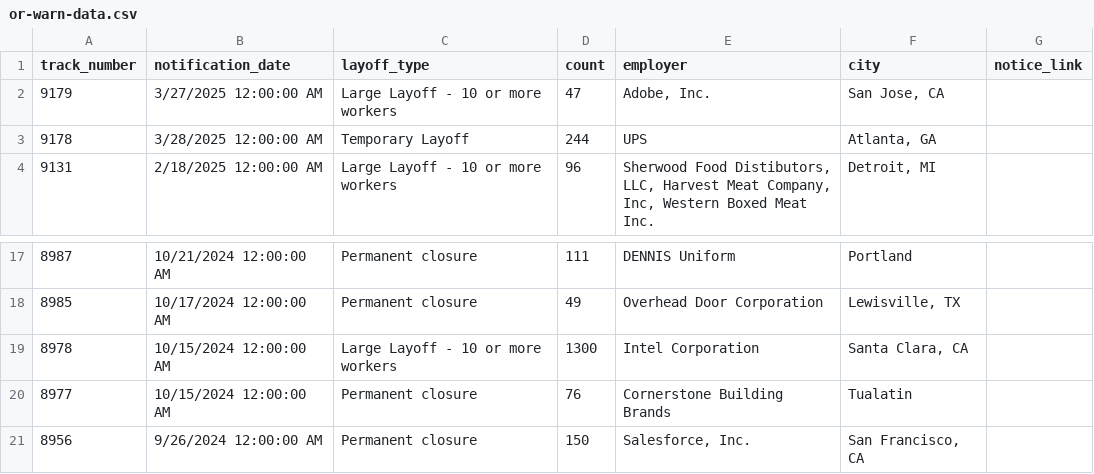
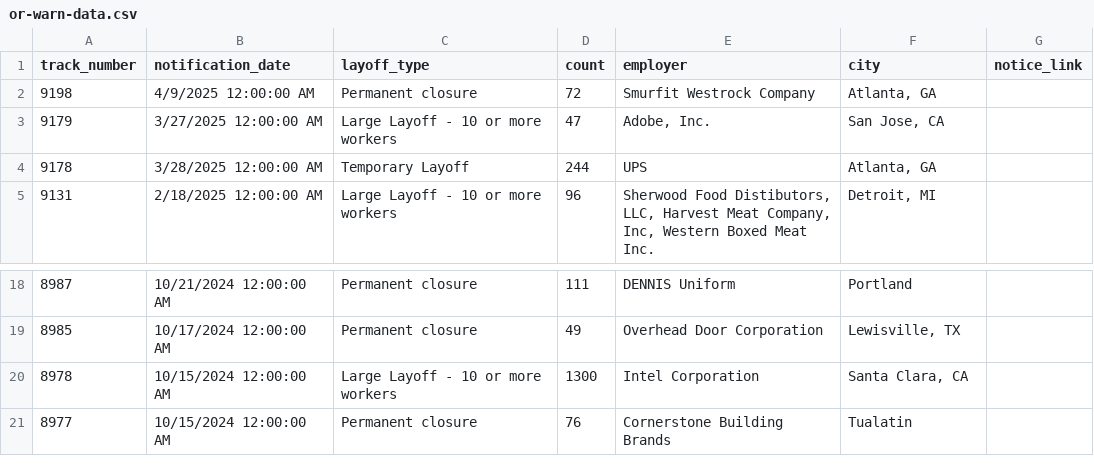
Before and after one commit to deleonkr/oregon-warn-list, a CSV file: or-warn-data.csv, drawn as a sheet; only a part is shown, gaps mark what is left out.

```diff
--- a/or-warn-data.csv
+++ b/or-warn-data.csv
@@ -1,2 +1,3 @@
 track_number,notification_date,layoff_type,count,employer,city,notice_link
+9198,4/9/2025 12:00:00 AM,Permanent closure,72,Smurfit Westrock Company,"Atlanta, GA",
 9179,3/27/2025 12:00:00 AM,Large Layoff - 10 or more workers,47,"Adobe, Inc.","San Jose, CA",
@@ -20,2 +21 @@ track_number,notification_date,layoff_type,count,employer,city,notice_link
 8977,10/15/2024 12:00:00 AM,Permanent closure,76,Cornerstone Building Brands,Tualatin,
-8956,9/26/2024 12:00:00 AM,Permanent closure,150,"Salesforce, Inc.","San Francisco, CA",
```
